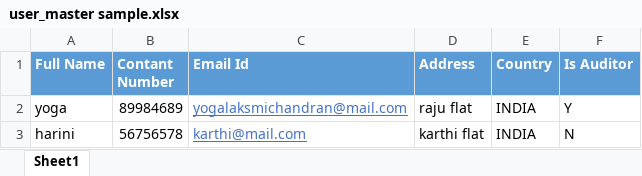
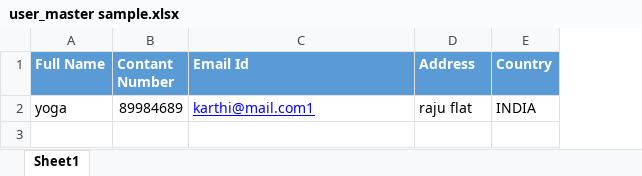
Before and after one commit to JayakumarS/Asset_UI, an Excel workbook: src/assets/files/user_master sample.xlsx, sheet Sheet1, drawn as a sheet; values as stored, in another font and other column widths than the file's, no borders; the diff names each change by its address in the sheet, - before the commit and + after, or states it on an @@ line.

Commit message:
user excel

```diff
--- a/src/assets/files/user_master sample.xlsx (sheet Sheet1)
+++ b/src/assets/files/user_master sample.xlsx (sheet Sheet1)
-column F (Is Auditor), row 2: Y
-C2 (Email Id): yogalaksmichandran@mail.com
+C2 (Email Id): karthi@mail.com1
-C2 text colour: #4472C4
+C2 text colour: #0000FF
-row 3: harini | 56756578 | karthi@mail.com | karthi flat | INDIA | N
```
Also changed, not shown: 2 other files.
